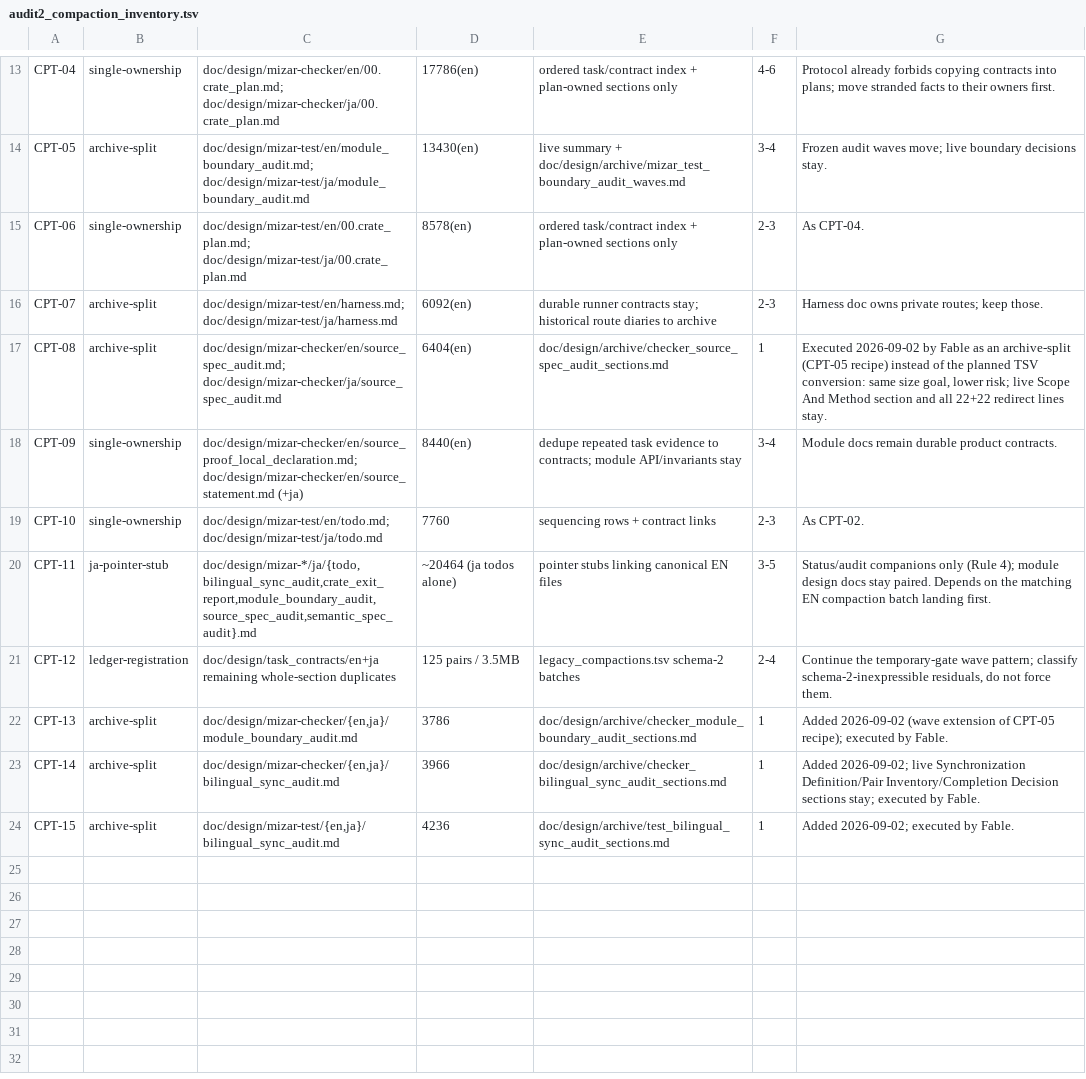
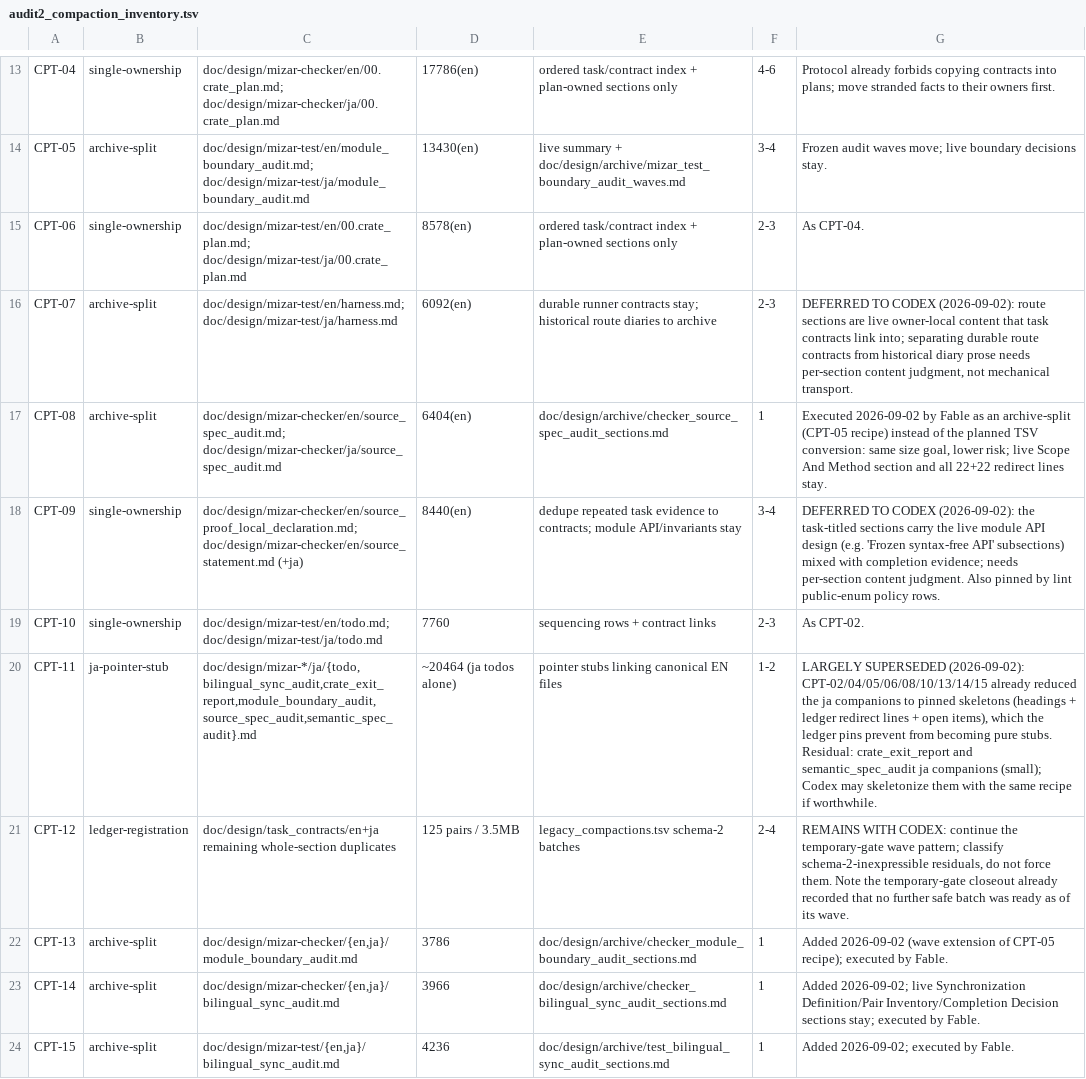
Before and after one commit to aabaa/mizar-evo, a TSV file: doc/design/task_contracts/audit2_compaction_inventory.tsv, drawn as a sheet; only a part is shown, gaps mark what is left out.

```diff
--- a/doc/design/task_contracts/audit2_compaction_inventory.tsv
+++ b/doc/design/task_contracts/audit2_compaction_inventory.tsv
@@ -15,8 +15,8 @@ CPT-05	archive-split	doc/design/mizar-test/en/module_boundary_audit.md; doc/desi
 CPT-06	single-ownership	doc/design/mizar-test/en/00.crate_plan.md; doc/design/mizar-test/ja/00.crate_plan.md	8578(en)	ordered task/contract index + plan-owned sections only	2-3	As CPT-04.
-CPT-07	archive-split	doc/design/mizar-test/en/harness.md; doc/design/mizar-test/ja/harness.md	6092(en)	durable runner contracts stay; historical route diaries to archive	2-3	Harness doc owns private routes; keep those.
+CPT-07	archive-split	doc/design/mizar-test/en/harness.md; doc/design/mizar-test/ja/harness.md	6092(en)	durable runner contracts stay; historical route diaries to archive	2-3	DEFERRED TO CODEX (2026-09-02): route sections are live owner-local content that task contracts link into; separating durable route contracts from historical diary prose needs per-section content judgment, not mechanical transport.
 CPT-08	archive-split	doc/design/mizar-checker/en/source_spec_audit.md; doc/design/mizar-checker/ja/source_spec_audit.md	6404(en)	doc/design/archive/checker_source_spec_audit_sections.md	1	Executed 2026-09-02 by Fable as an archive-split (CPT-05 recipe) instead of the planned TSV conversion: same size goal, lower risk; live Scope And Method section and all 22+22 redirect lines stay.
-CPT-09	single-ownership	doc/design/mizar-checker/en/source_proof_local_declaration.md; doc/design/mizar-checker/en/source_statement.md (+ja)	8440(en)	dedupe repeated task evidence to contracts; module API/invariants stay	3-4	Module docs remain durable product contracts.
+CPT-09	single-ownership	doc/design/mizar-checker/en/source_proof_local_declaration.md; doc/design/mizar-checker/en/source_statement.md (+ja)	8440(en)	dedupe repeated task evidence to contracts; module API/invariants stay	3-4	DEFERRED TO CODEX (2026-09-02): the task-titled sections carry the live module API design (e.g. 'Frozen syntax-free API' subsections) mixed with completion evidence; needs per-section content judgment. Also pinned by lint public-enum policy rows.
 CPT-10	single-ownership	doc/design/mizar-test/en/todo.md; doc/design/mizar-test/ja/todo.md	7760	sequencing rows + contract links	2-3	As CPT-02.
-CPT-11	ja-pointer-stub	doc/design/mizar-*/ja/{todo,bilingual_sync_audit,crate_exit_report,module_boundary_audit,source_spec_audit,semantic_spec_audit}.md	~20464 (ja todos alone)	pointer stubs linking canonical EN files	3-5	Status/audit companions only (Rule 4); module design docs stay paired. Depends on the matching EN compaction batch landing first.
-CPT-12	ledger-registration	doc/design/task_contracts/en+ja remaining whole-section duplicates	125 pairs / 3.5MB	legacy_compactions.tsv schema-2 batches	2-4	Continue the temporary-gate wave pattern; classify schema-2-inexpressible residuals, do not force them.
+CPT-11	ja-pointer-stub	doc/design/mizar-*/ja/{todo,bilingual_sync_audit,crate_exit_report,module_boundary_audit,source_spec_audit,semantic_spec_audit}.md	~20464 (ja todos alone)	pointer stubs linking canonical EN files	1-2	LARGELY SUPERSEDED (2026-09-02): CPT-02/04/05/06/08/10/13/14/15 already reduced the ja companions to pinned skeletons (headings + ledger redirect lines + open items), which the ledger pins prevent from becoming pure stubs. Residual: crate_exit_report and semantic_spec_audit ja companions (small); Codex may skeletonize them with the same recipe if worthwhile.
+CPT-12	ledger-registration	doc/design/task_contracts/en+ja remaining whole-section duplicates	125 pairs / 3.5MB	legacy_compactions.tsv schema-2 batches	2-4	REMAINS WITH CODEX: continue the temporary-gate wave pattern; classify schema-2-inexpressible residuals, do not force them. Note the temporary-gate closeout already recorded that no further safe batch was ready as of its wave.
 CPT-13	archive-split	doc/design/mizar-checker/{en,ja}/module_boundary_audit.md	3786	doc/design/archive/checker_module_boundary_audit_sections.md	1	Added 2026-09-02 (wave extension of CPT-05 recipe); executed by Fable.
```
